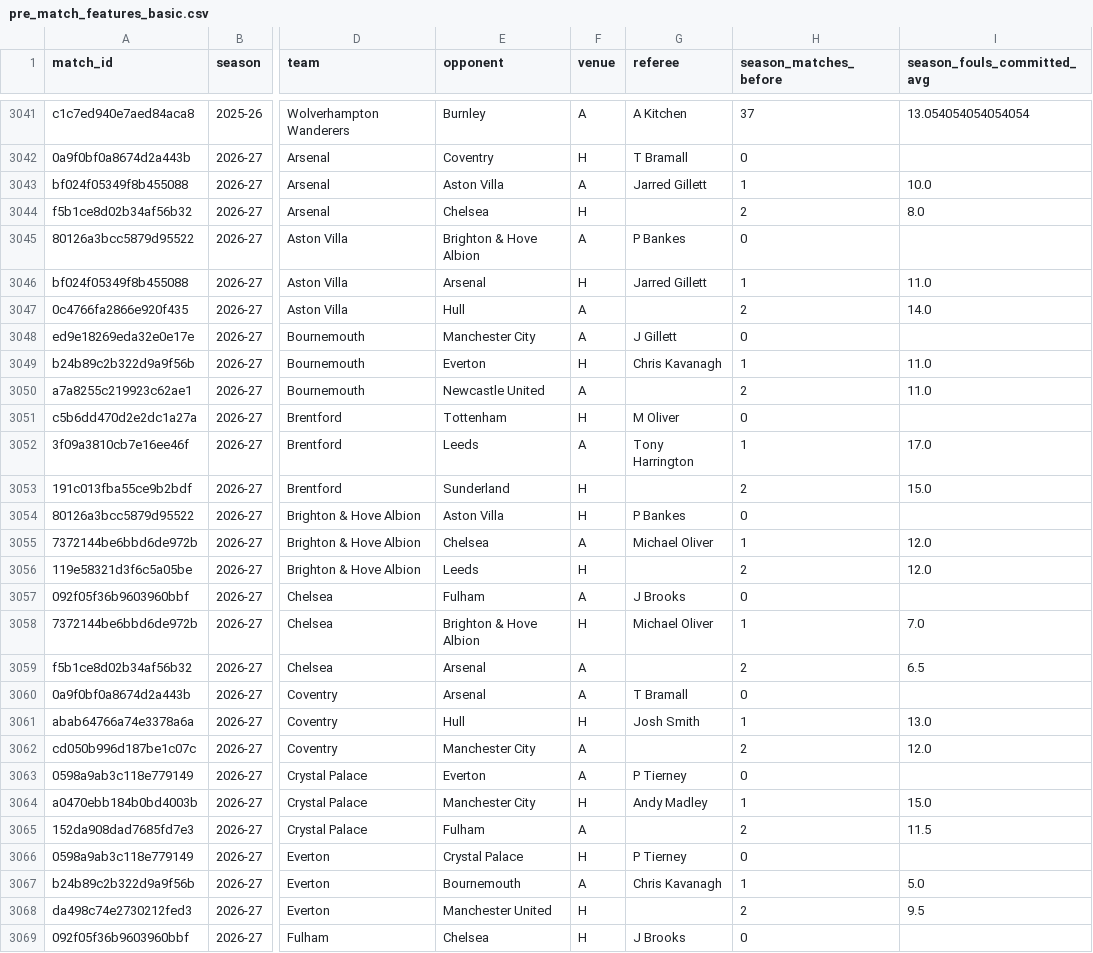
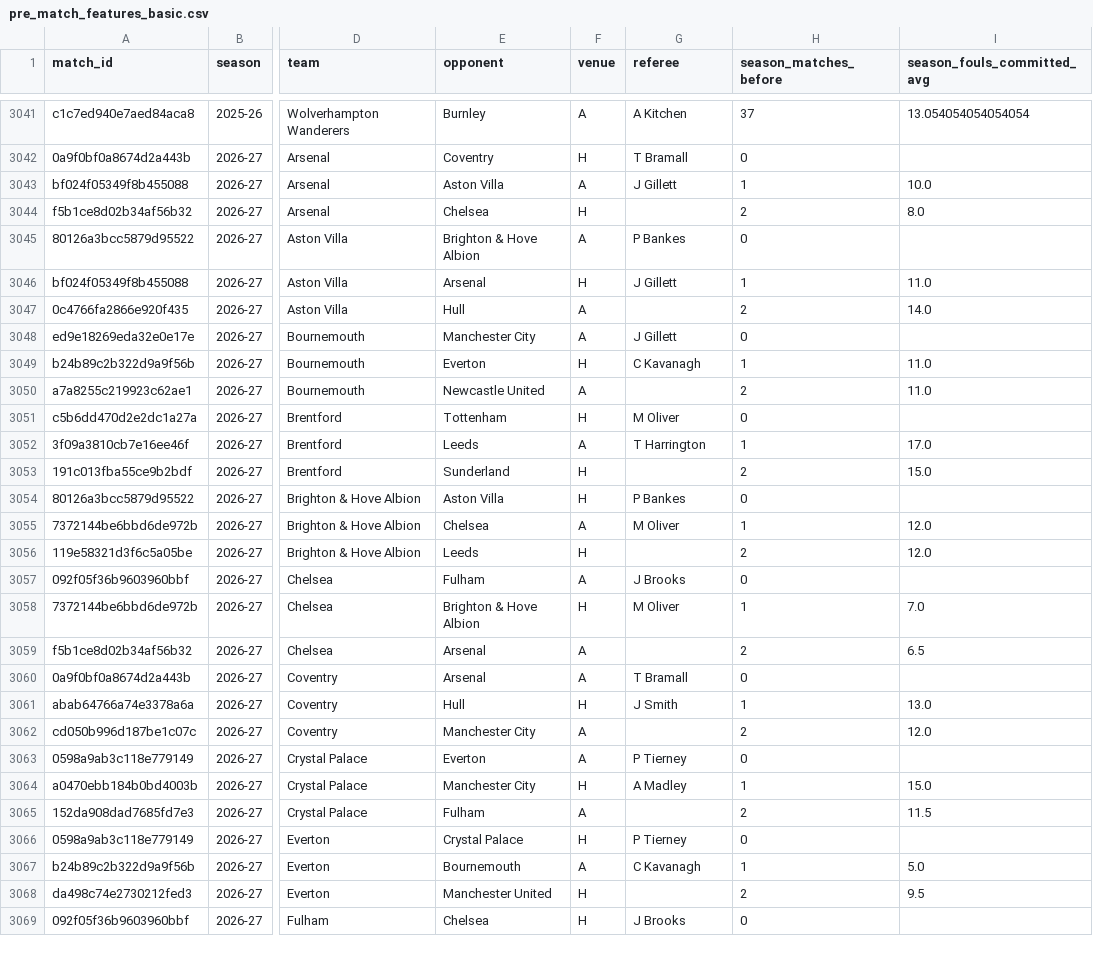
Before and after one commit to Multikabel/pl-analytika-2, a CSV file: data/tables/pre_match_features_basic.csv, drawn as a sheet; only a part is shown, gaps mark what is left out; the diff covers the shown part only; the diff names each change by its address in the sheet, - before the commit and + after, or states it on an @@ line.

```diff
--- a/data/tables/pre_match_features_basic.csv
+++ b/data/tables/pre_match_features_basic.csv
-G3043 (referee): Jarred Gillett
+G3043 (referee): J Gillett
-G3046 (referee): Jarred Gillett
+G3046 (referee): J Gillett
-G3049 (referee): Chris Kavanagh
+G3049 (referee): C Kavanagh
-G3052 (referee): Tony Harrington
+G3052 (referee): T Harrington
-G3055 (referee): Michael Oliver
+G3055 (referee): M Oliver
-G3058 (referee): Michael Oliver
+G3058 (referee): M Oliver
-G3061 (referee): Josh Smith
+G3061 (referee): J Smith
-G3064 (referee): Andy Madley
+G3064 (referee): A Madley
-G3067 (referee): Chris Kavanagh
+G3067 (referee): C Kavanagh
```
Also changed, not shown: 11 edited cells elsewhere in this file, data/tables/current_referee_dashboard.csv, data/tables/referee_form_stats.csv, 14 other files.
